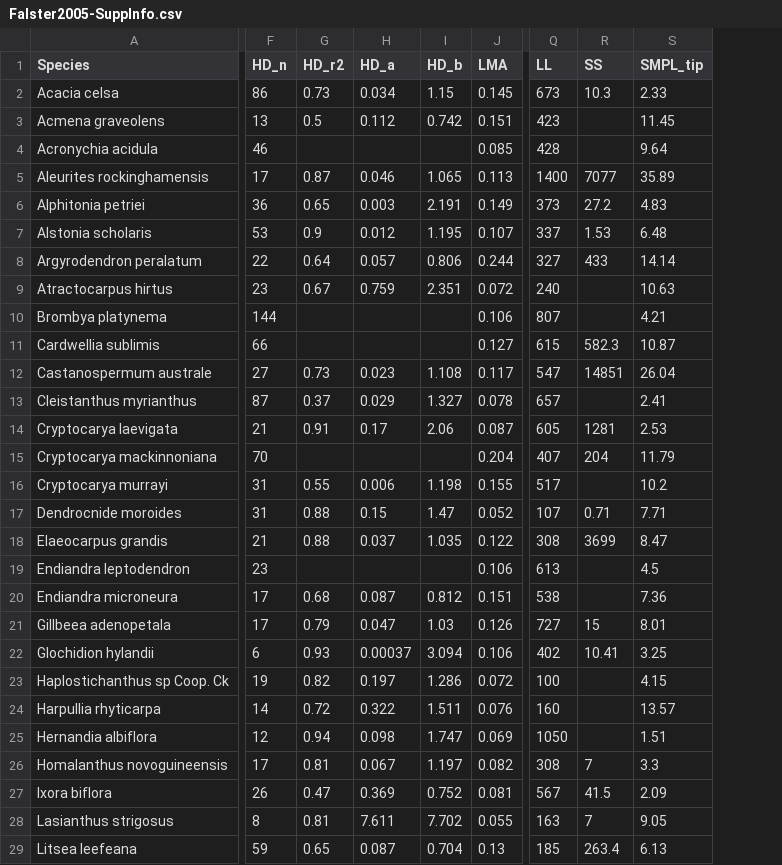
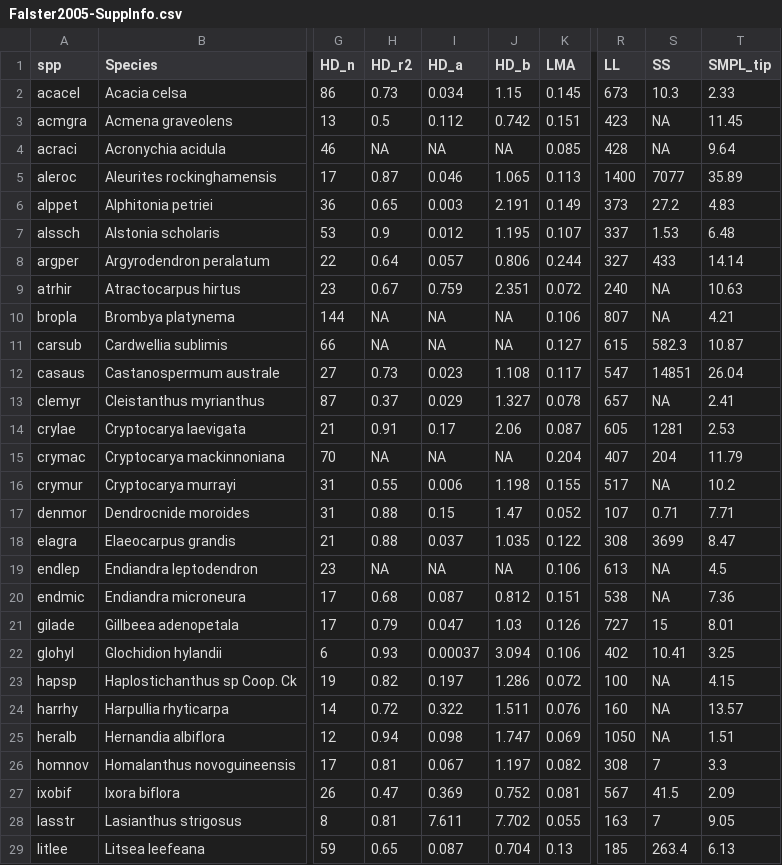
Before and after one commit to dfalster/Falster_2005_JEcol_data, a CSV file: data/Falster2005-SuppInfo.csv, drawn as a sheet; only a part is shown, gaps mark what is left out; addresses are those after the commit; the diff covers the shown part only; the diff names each change by its address in the sheet, - before the commit and + after, or states it on an @@ line.

```diff
--- a/data/Falster2005-SuppInfo.csv
+++ b/data/Falster2005-SuppInfo.csv
+column A (spp), rows 2-29: acacel | acmgra | acraci | aleroc | alppet | alssch | argper | atrhir | bropla | carsub | casaus | clemyr | crylae | crymac | crymur | denmor | elagra | endlep | endmic | gilade | glohyl | hapsp | harrhy | heralb | homnov | ixobif | lasstr | litlee
-S3:S4 (SS): (empty)
+S3:S4 (SS): NA
-H4 (HD_r2): (empty)
+H4 (HD_r2): NA
-I4 (HD_a): (empty)
+I4 (HD_a): NA
-J4 (HD_b): (empty)
+J4 (HD_b): NA
-S9:S10 (SS): (empty)
+S9:S10 (SS): NA
-H10:H11 (HD_r2): (empty)
+H10:H11 (HD_r2): NA
-I10:I11 (HD_a): (empty)
+I10:I11 (HD_a): NA
-J10:J11 (HD_b): (empty)
+J10:J11 (HD_b): NA
-S13 (SS): (empty)
+S13 (SS): NA
-H15 (HD_r2): (empty)
+H15 (HD_r2): NA
-I15 (HD_a): (empty)
+I15 (HD_a): NA
-J15 (HD_b): (empty)
+J15 (HD_b): NA
-S16 (SS): (empty)
+S16 (SS): NA
-H19 (HD_r2): (empty)
+H19 (HD_r2): NA
-I19 (HD_a): (empty)
+I19 (HD_a): NA
-J19 (HD_b): (empty)
+J19 (HD_b): NA
-S19:S20 (SS): (empty)
+S19:S20 (SS): NA
-S23:S25 (SS): (empty)
+S23:S25 (SS): NA
```
Also changed, not shown: 14 edited cells elsewhere in this file, data/branch_biomass.csv, data/height-diam.csv, 3 other files.
